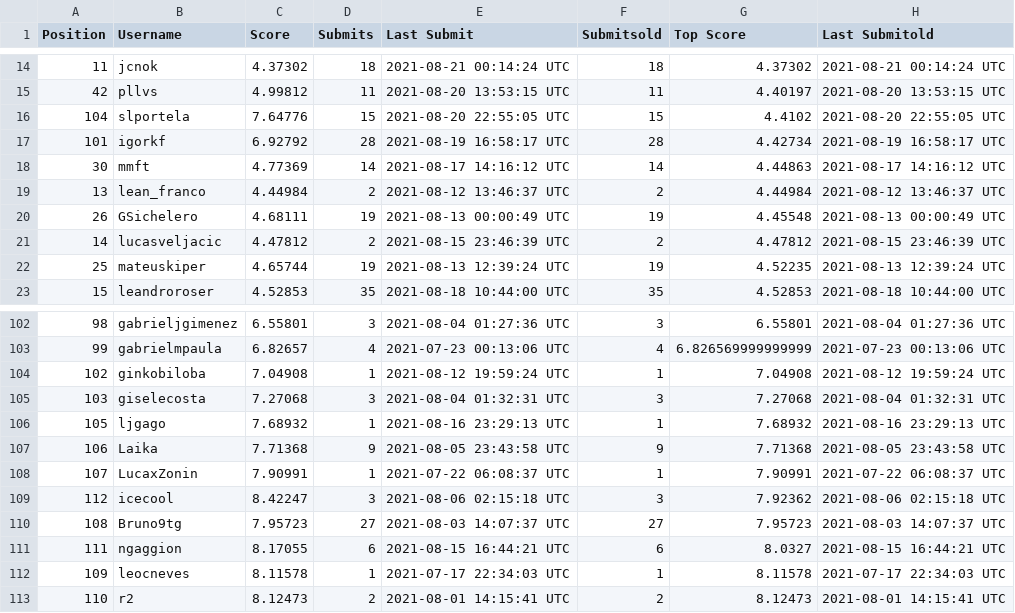
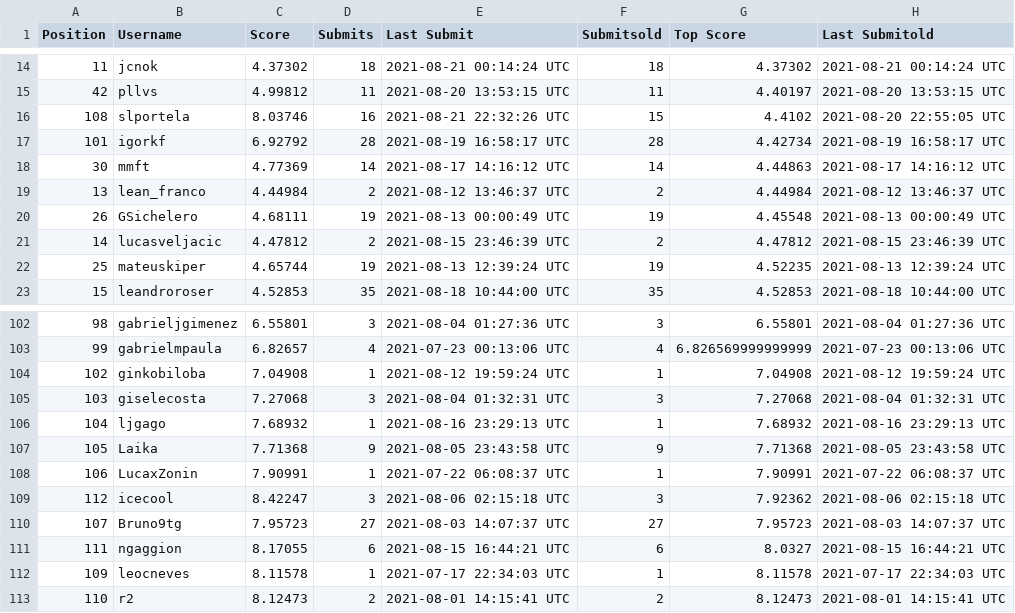
Before and after one commit to WittmannF/meli-challenge-leaderboard, a CSV file: leaderboard/leaderboard.csv, drawn as a sheet; only a part is shown, gaps mark what is left out.

```diff
--- a/leaderboard/leaderboard.csv
+++ b/leaderboard/leaderboard.csv
@@ -15,3 +15,3 @@ Position,Username,Score,Submits,Last Submit,Submitsold,Top Score,Last Submitold
 42,pllvs,4.99812,11,2021-08-20 13:53:15 UTC,11,4.40197,2021-08-20 13:53:15 UTC
-104,slportela,7.64776,15,2021-08-20 22:55:05 UTC,15,4.4102,2021-08-20 22:55:05 UTC
+108,slportela,8.03746,16,2021-08-21 22:32:26 UTC,15,4.4102,2021-08-20 22:55:05 UTC
 101,igorkf,6.92792,28,2021-08-19 16:58:17 UTC,28,4.42734,2021-08-19 16:58:17 UTC
@@ -105,7 +105,7 @@ Position,Username,Score,Submits,Last Submit,Submitsold,Top Score,Last Submitold
 103,giselecosta,7.27068,3,2021-08-04 01:32:31 UTC,3,7.27068,2021-08-04 01:32:31 UTC
-105,ljgago,7.68932,1,2021-08-16 23:29:13 UTC,1,7.68932,2021-08-16 23:29:13 UTC
-106,Laika,7.71368,9,2021-08-05 23:43:58 UTC,9,7.71368,2021-08-05 23:43:58 UTC
-107,LucaxZonin,7.90991,1,2021-07-22 06:08:37 UTC,1,7.90991,2021-07-22 06:08:37 UTC
+104,ljgago,7.68932,1,2021-08-16 23:29:13 UTC,1,7.68932,2021-08-16 23:29:13 UTC
+105,Laika,7.71368,9,2021-08-05 23:43:58 UTC,9,7.71368,2021-08-05 23:43:58 UTC
+106,LucaxZonin,7.90991,1,2021-07-22 06:08:37 UTC,1,7.90991,2021-07-22 06:08:37 UTC
 112,icecool,8.42247,3,2021-08-06 02:15:18 UTC,3,7.92362,2021-08-06 02:15:18 UTC
-108,Bruno9tg,7.95723,27,2021-08-03 14:07:37 UTC,27,7.95723,2021-08-03 14:07:37 UTC
+107,Bruno9tg,7.95723,27,2021-08-03 14:07:37 UTC,27,7.95723,2021-08-03 14:07:37 UTC
 111,ngaggion,8.17055,6,2021-08-15 16:44:21 UTC,6,8.0327,2021-08-15 16:44:21 UTC
```
